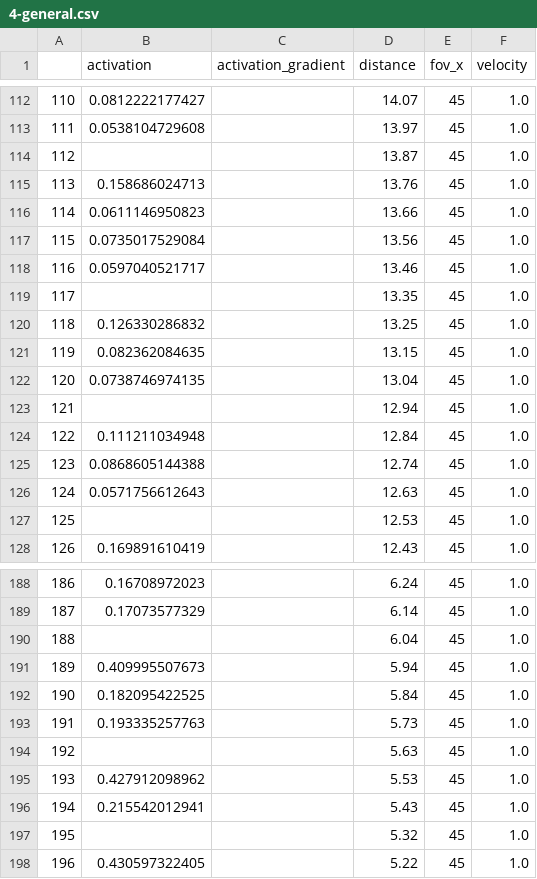
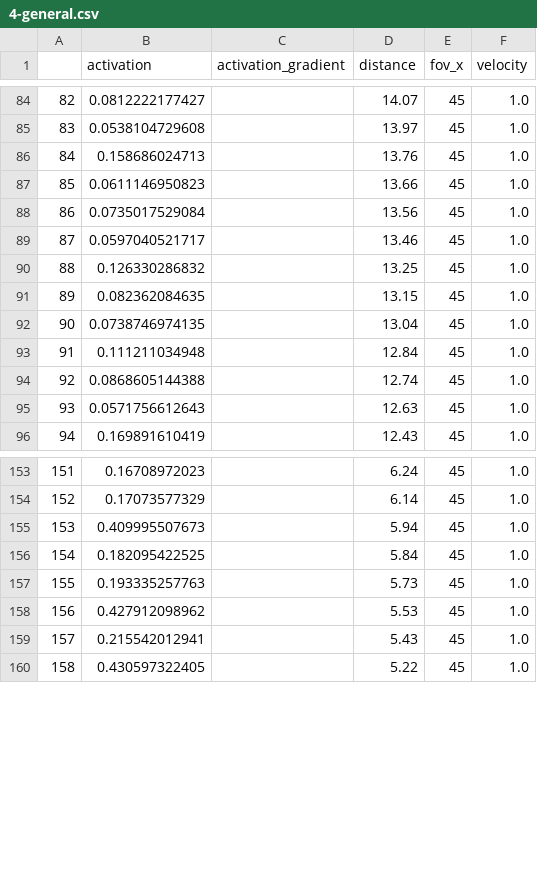
Before and after one commit to joanreyero/pyx4-avoidance, a CSV file: src/analytics/data/4-general.csv, drawn as a sheet; only a part is shown, gaps mark what is left out; the diff covers the shown part only; the diff names each change by its address in the sheet, - before the commit and + after, or states it on an @@ line.

Commit message:
Removed empty data

```diff
--- a/src/analytics/data/4-general.csv
+++ b/src/analytics/data/4-general.csv
@@ column A renumbered from row 2 down @@
-row 114: 112 |  |  | 13.87 | 45 | 1.0
-row 119: 117 |  |  | 13.35 | 45 | 1.0
-row 123: 121 |  |  | 12.94 | 45 | 1.0
-row 127: 125 |  |  | 12.53 | 45 | 1.0
-row 190: 188 |  |  | 6.04 | 45 | 1.0
-row 194: 192 |  |  | 5.63 | 45 | 1.0
-row 197: 195 |  |  | 5.32 | 45 | 1.0
```
Also changed, not shown: 33 removed rows elsewhere in this file, 3 other files.
